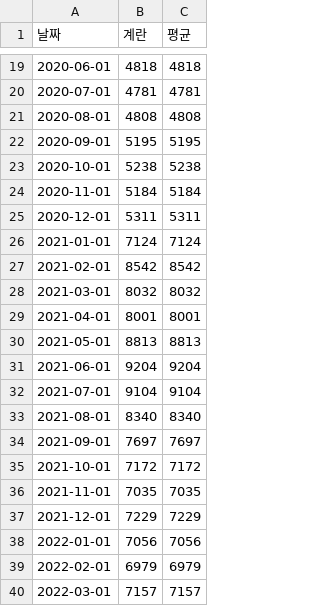
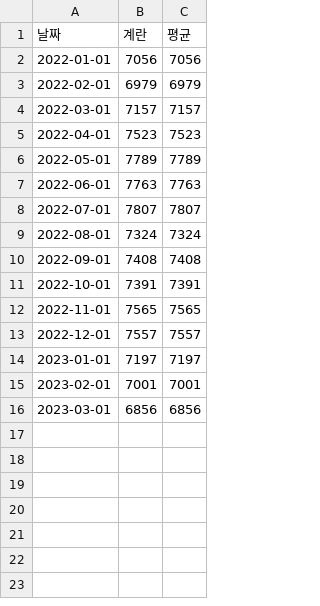
Before and after one commit to lifeandmyth/kkm_portfolio_1, a CSV file: datas/egg_costs_txt.csv, drawn as a sheet; only a part is shown, gaps mark what is left out; the shorter side is filled out with more unchanged rows; the diff covers the shown part only.

```diff
--- a/datas/egg_costs_txt.csv
+++ b/datas/egg_costs_txt.csv
@@ -19,20 +2 @@
-2020-06-01,4818,4818
-2020-07-01,4781,4781
-2020-08-01,4808,4808
-2020-09-01,5195,5195
-2020-10-01,5238,5238
-2020-11-01,5184,5184
-2020-12-01,5311,5311
-2021-01-01,7124,7124
-2021-02-01,8542,8542
-2021-03-01,8032,8032
-2021-04-01,8001,8001
-2021-05-01,8813,8813
-2021-06-01,9204,9204
-2021-07-01,9104,9104
-2021-08-01,8340,8340
-2021-09-01,7697,7697
-2021-10-01,7172,7172
-2021-11-01,7035,7035
-2021-12-01,7229,7229
 2022-01-01,7056,7056
```
Also changed, not shown: 17 removed rows elsewhere in this file, 43 other files.
